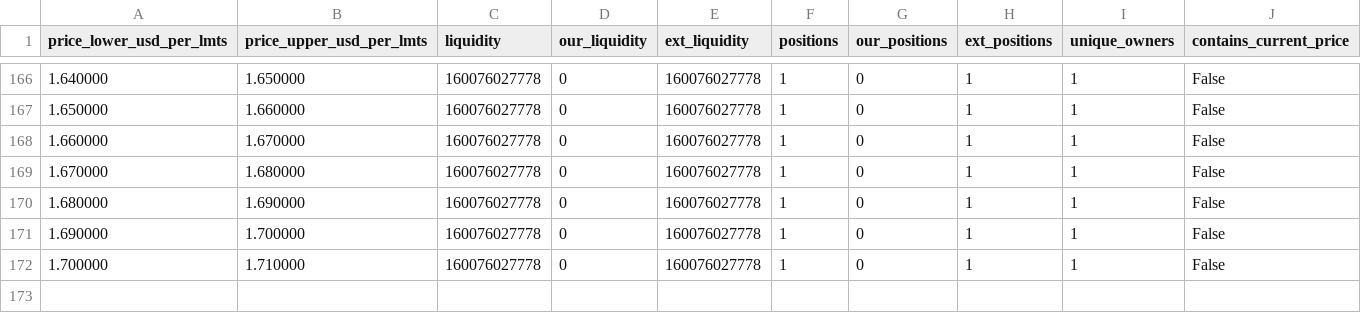
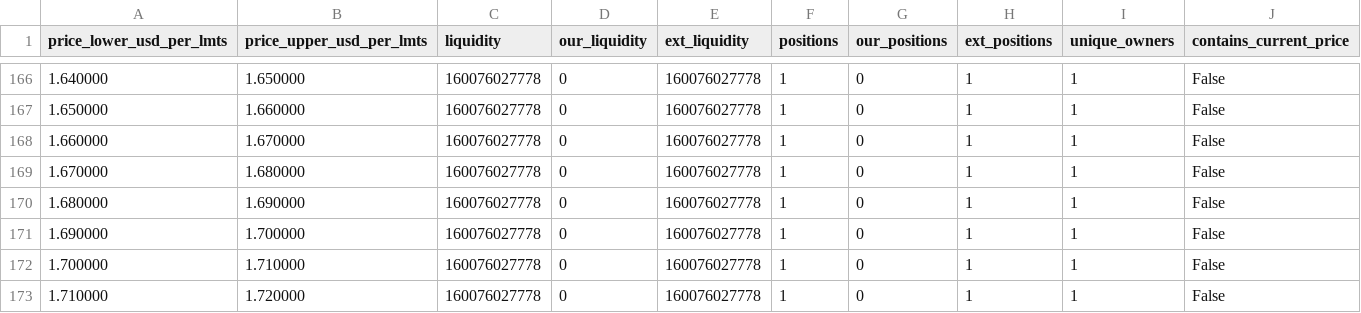
Before and after one commit to catmeover-png/drome_parser_lmts, a CSV file: out/0xbe4c36b9542610df83ca690c8b5bc53bbbc5d542/buckets.csv, drawn as a sheet; only a part is shown, gaps mark what is left out; the diff names each change by its address in the sheet, - before the commit and + after, or states it on an @@ line.

```diff
--- a/out/0xbe4c36b9542610df83ca690c8b5bc53bbbc5d542/buckets.csv
+++ b/out/0xbe4c36b9542610df83ca690c8b5bc53bbbc5d542/buckets.csv
+row 173: 1.710000 | 1.720000 | 160076027778 | 0 | 160076027778 | 1 | 0 | 1 | 1 | False
```
Also changed, not shown: out/0xbe4c36b9542610df83ca690c8b5bc53bbbc5d542/open_positions.csv, out/0xbe4c36b9542610df83ca690c8b5bc53bbbc5d542/summary.csv, 2 other files.
